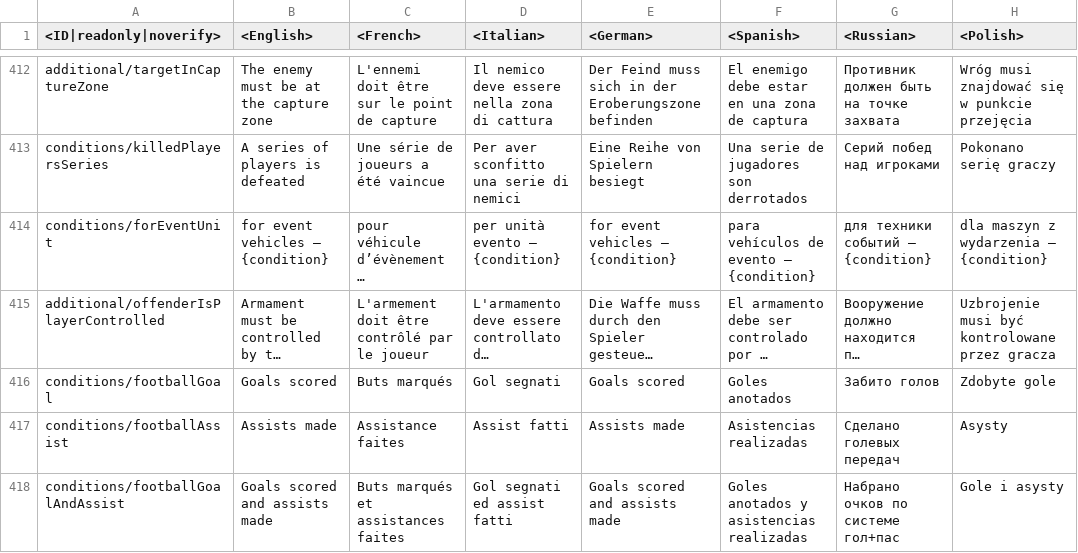
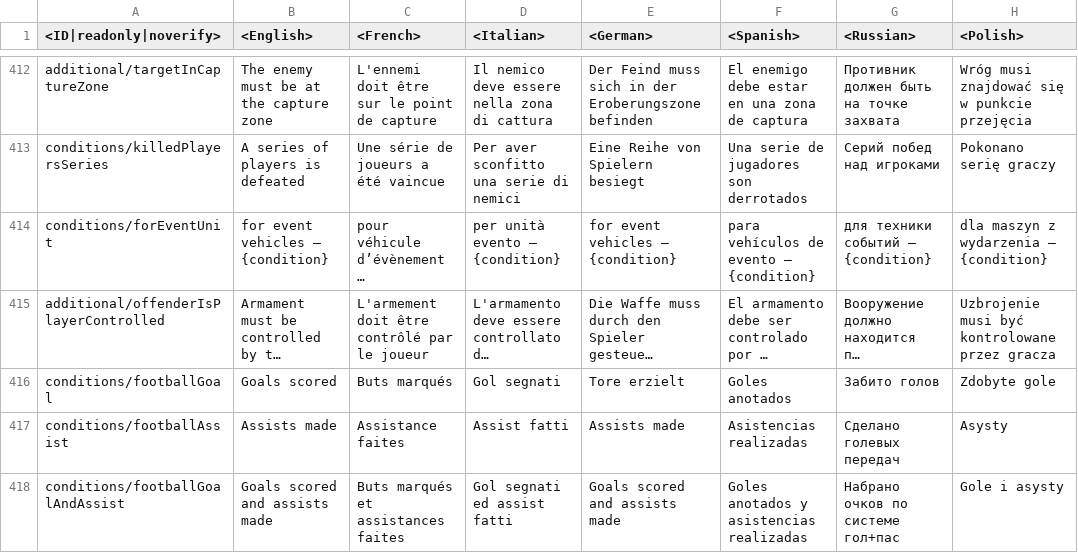
Before and after one commit to Warthunder-Open-Source-Foundation/wt_datamine_extractor, a CSV file: lang/unlocks_conditions.csv, drawn as a sheet; only a part is shown, gaps mark what is left out; long unchanged cells end in …; the diff covers the shown part only; the diff names each change by its address in the sheet, - before the commit and + after, or states it on an @@ line.

```diff
--- a/lang/unlocks_conditions.csv
+++ b/lang/unlocks_conditions.csv
-E416 (<German>): Goals scored
+E416 (<German>): Tore erzielt
```
Also changed, not shown: 1 added row and 2 edited cells elsewhere in this file, lang/menu_multiplayer.csv, lang/unlocks_achievements.csv, 56 other files.
